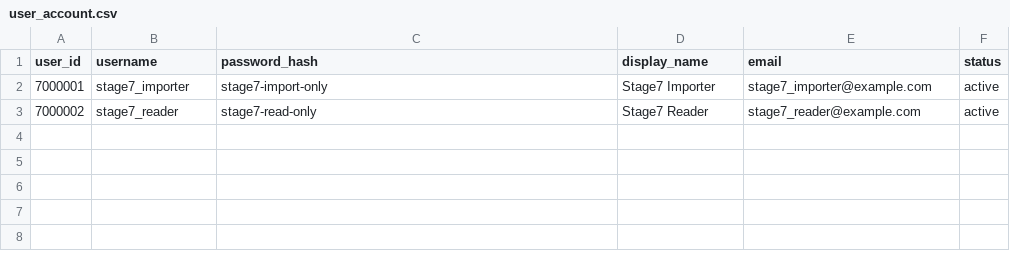
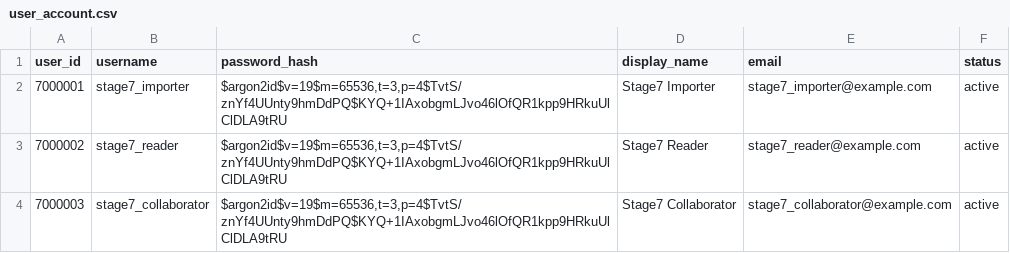
Before and after one commit to Guan-weikang/my_db_practice, a CSV file: data/stage7/generated/user_account.csv, drawn as a sheet.

```diff
--- a/data/stage7/generated/user_account.csv
+++ b/data/stage7/generated/user_account.csv
@@ -1,3 +1,4 @@
 user_id,username,password_hash,display_name,email,status
-7000001,stage7_importer,stage7-import-only,Stage7 Importer,stage7_importer@example.com,active
-7000002,stage7_reader,stage7-read-only,Stage7 Reader,stage7_reader@example.com,active
+7000001,stage7_importer,"$argon2id$v=19$m=65536,t=3,p=4$TvtS/znYf4UUnty9hmDdPQ$KYQ+1IAxobgmLJvo46lOfQR1kpp9HRkuUlClDLA9tRU",Stage7 Importer,stage7_importer@example.com,active
+7000002,stage7_reader,"$argon2id$v=19$m=65536,t=3,p=4$TvtS/znYf4UUnty9hmDdPQ$KYQ+1IAxobgmLJvo46lOfQR1kpp9HRkuUlClDLA9tRU",Stage7 Reader,stage7_reader@example.com,active
+7000003,stage7_collaborator,"$argon2id$v=19$m=65536,t=3,p=4$TvtS/znYf4UUnty9hmDdPQ$KYQ+1IAxobgmLJvo46lOfQR1kpp9HRkuUlClDLA9tRU",Stage7 Collaborator,stage7_collaborator@example.com,active
```
Also changed, not shown: data/stage7/generated/tree_collaborator.csv, 5 other files.
